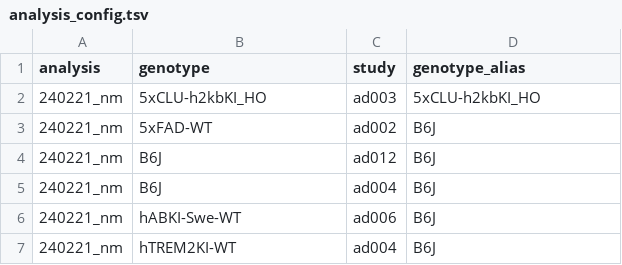
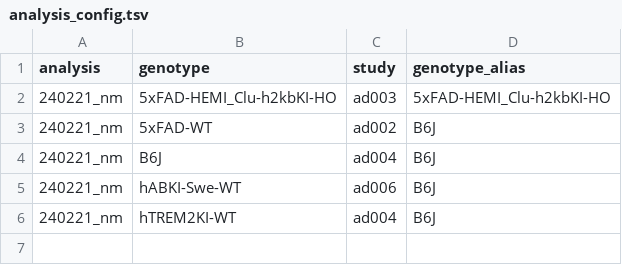
Before and after one commit to NMojgani/modelad_pipeline, a TSV file: proc_update_2/analysis_config.tsv, drawn as a sheet.

Commit message:
Update analysis_config.tsv

```diff
--- a/proc_update_2/analysis_config.tsv
+++ b/proc_update_2/analysis_config.tsv
@@ -1,5 +1,4 @@
 analysis	genotype	study	genotype_alias
-240221_nm	5xCLU-h2kbKI_HO	ad003	5xCLU-h2kbKI_HO
+240221_nm	5xFAD-HEMI_Clu-h2kbKI-HO	ad003	5xFAD-HEMI_Clu-h2kbKI-HO
 240221_nm	5xFAD-WT	ad002	B6J
-240221_nm	B6J	ad012	B6J
 240221_nm	B6J	ad004	B6J
```
